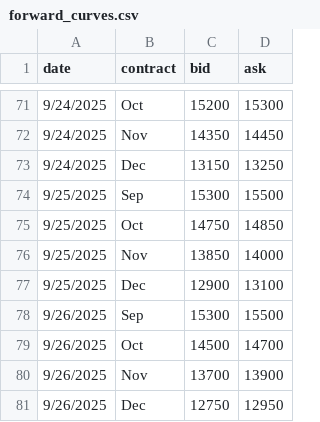
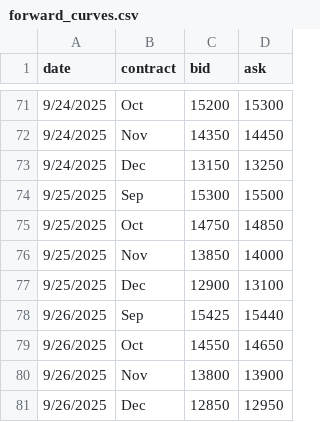
Before and after one commit to WouterVossen/PMX, a CSV file: data/forward_curves.csv, drawn as a sheet; only a part is shown, gaps mark what is left out.

Commit message:
Update forward_curves.csv

```diff
--- a/data/forward_curves.csv
+++ b/data/forward_curves.csv
@@ -77,5 +77,5 @@ date,contract,bid,ask
 9/25/2025,Dec,12900,13100
-9/26/2025,Sep,15300,15500
-9/26/2025,Oct,14500,14700
-9/26/2025,Nov,13700,13900
-9/26/2025,Dec,12750,12950
+9/26/2025,Sep,15425,15440
+9/26/2025,Oct,14550,14650
+9/26/2025,Nov,13800,13900
+9/26/2025,Dec,12850,12950
```
